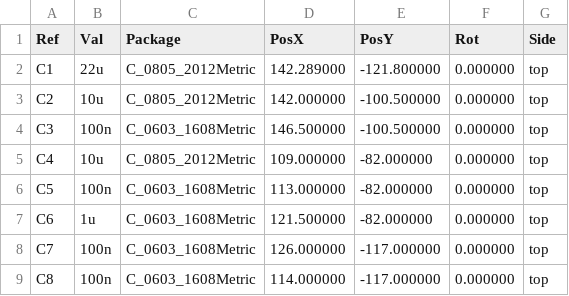
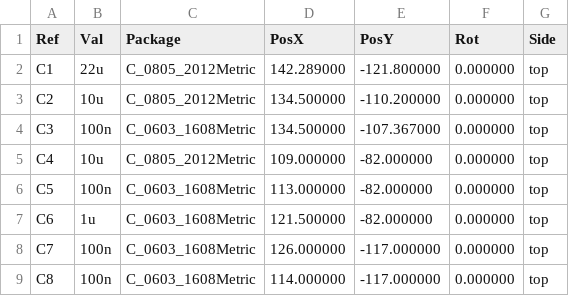
Before and after one commit to wr/airwriter, a CSV file: hardware/airwriter/fab/airwriter-pos.csv, drawn as a sheet; only a part is shown; the diff covers the shown part only.

```diff
--- a/hardware/airwriter/fab/airwriter-pos.csv
+++ b/hardware/airwriter/fab/airwriter-pos.csv
@@ -2,4 +2,4 @@ Ref,Val,Package,PosX,PosY,Rot,Side
 "C1","22u","C_0805_2012Metric",142.289000,-121.800000,0.000000,top
-"C2","10u","C_0805_2012Metric",142.000000,-100.500000,0.000000,top
-"C3","100n","C_0603_1608Metric",146.500000,-100.500000,0.000000,top
+"C2","10u","C_0805_2012Metric",134.500000,-110.200000,0.000000,top
+"C3","100n","C_0603_1608Metric",134.500000,-107.367000,0.000000,top
 "C4","10u","C_0805_2012Metric",109.000000,-82.000000,0.000000,top
```
Also changed, not shown: 1 removed row and 18 edited cells elsewhere in this file, hardware/airwriter/fab/airwriter-bom.csv, 43 other files.
